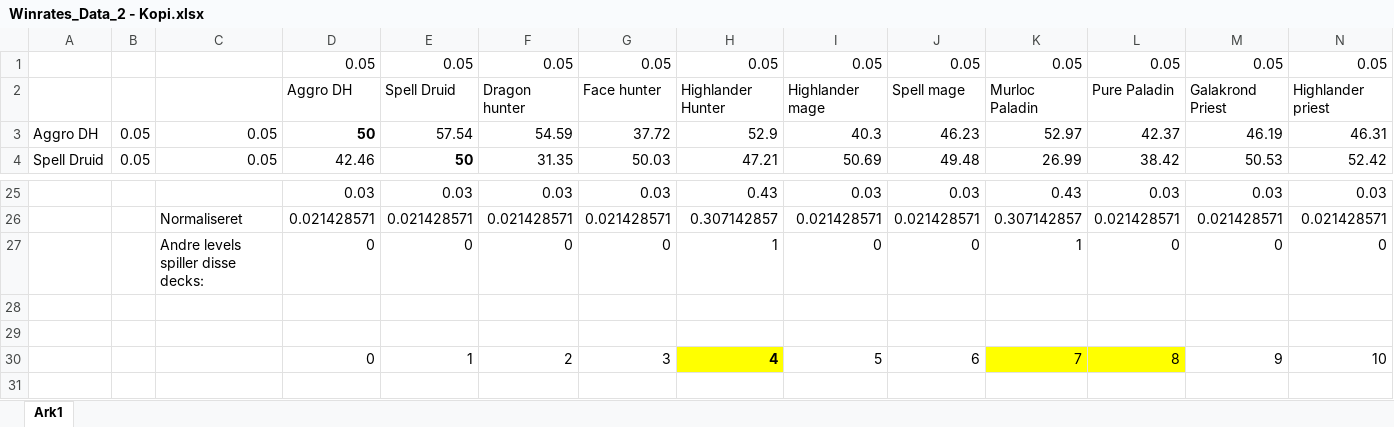
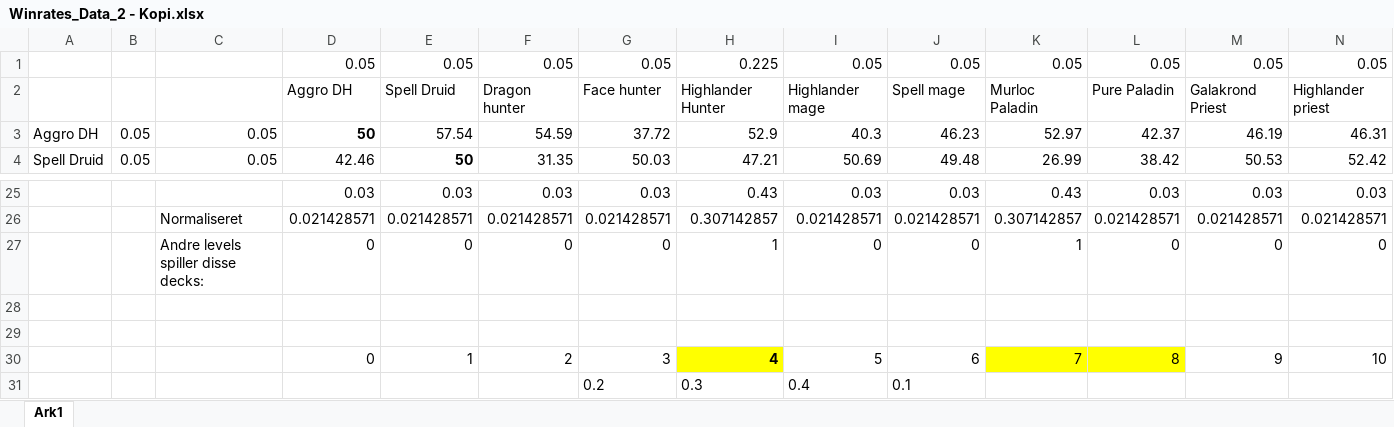
Before and after one commit to madsaloise/speciale2020, an Excel workbook: Data/Winrates_Data_2 - Kopi.xlsx, sheet Ark1, drawn as a sheet; only a part is shown, gaps mark what is left out; values as stored, in another font and other column widths than the file's, no borders; conditional formats not drawn; rows hold the shown columns only; the diff names each change by its address in the sheet, - before the commit and + after, or states it on an @@ line.

```diff
--- a/Data/Winrates_Data_2 - Kopi.xlsx (sheet Ark1)
+++ b/Data/Winrates_Data_2 - Kopi.xlsx (sheet Ark1)
-H1: 0.05
+H1: 0.225
+row 31:  |  |  |  |  |  | 0.2 | 0.3 | 0.4 | 0.1
```
Also changed, not shown: nash-ligevægt_output.xlsx, 3 other files.
